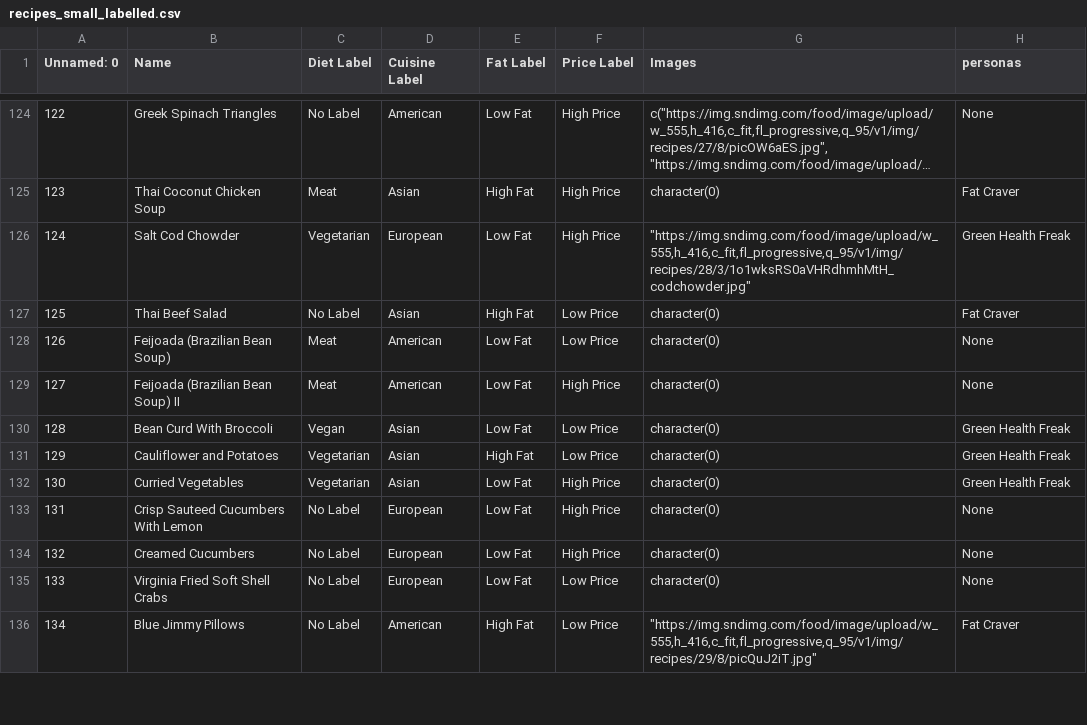
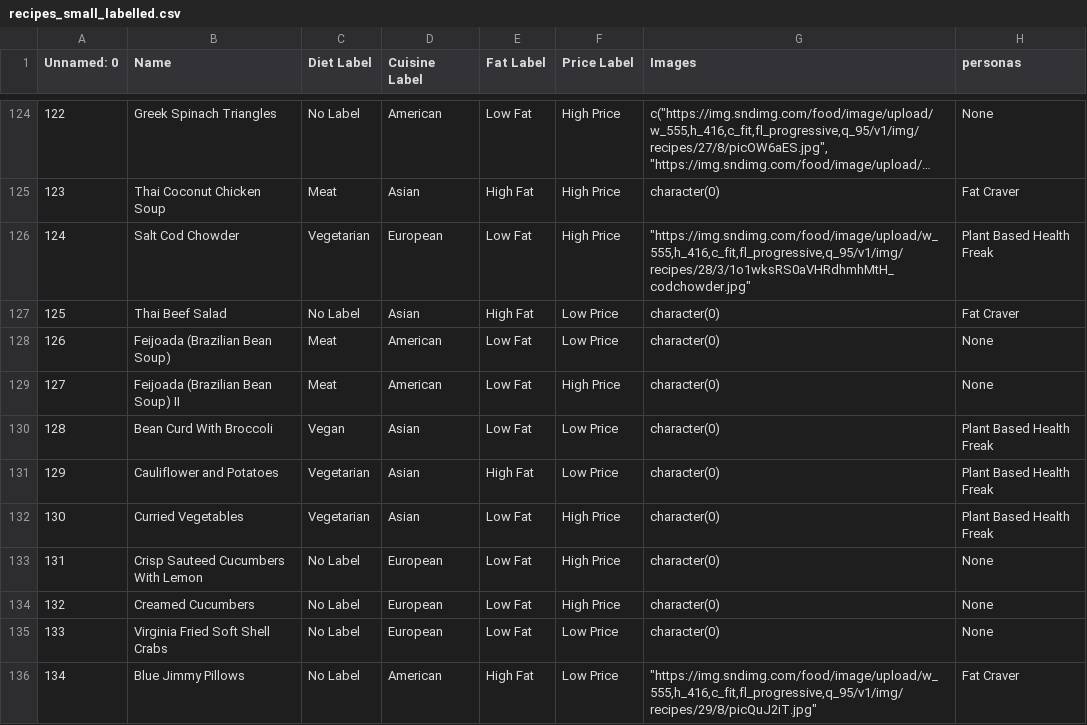
Before and after one commit to DnVS97/nudging-web-app, a CSV file: src/data/recipes_small_labelled.csv, drawn as a sheet; only a part is shown, gaps mark what is left out; long unchanged cells end in …; the diff covers the shown part only.

```diff
--- a/src/data/recipes_small_labelled.csv
+++ b/src/data/recipes_small_labelled.csv
@@ -132,3 +132,3 @@ Unnamed: 0;Name;Diet Label;Cuisine Label;Fat Label;Price Label;Images;personas
 123;Thai Coconut Chicken Soup;Meat;Asian;High Fat;High Price;character(0);Fat Craver
-124;Salt Cod Chowder;Vegetarian;European;Low Fat;High Price;"""https://img.sndimg.com/food/image/upload/w_555,h_416,c_fit,fl_progressive,q_95/v1/img/recipes/28/3/1o1wksRS0aVHRdhmhMtH_codchowder.jpg""";Green Health Freak
+124;Salt Cod Chowder;Vegetarian;European;Low Fat;High Price;"""https://img.sndimg.com/food/image/upload/w_555,h_416,c_fit,fl_progressive,q_95/v1/img/recipes/28/3/1o1wksRS0aVHRdhmhMtH_codchowder.jpg""";Plant Based Health Freak
 125;Thai Beef Salad;No Label;Asian;High Fat;Low Price;character(0);Fat Craver
@@ -136,5 +136,5 @@ Unnamed: 0;Name;Diet Label;Cuisine Label;Fat Label;Price Label;Images;personas
 127;Feijoada (Brazilian Bean Soup) II;Meat;American;Low Fat;High Price;character(0);None
-128;Bean Curd With Broccoli;Vegan;Asian;Low Fat;Low Price;character(0);Green Health Freak
-129;Cauliflower and Potatoes;Vegetarian;Asian;High Fat;Low Price;character(0);Green Health Freak
-130;Curried Vegetables;Vegetarian;Asian;Low Fat;High Price;character(0);Green Health Freak
+128;Bean Curd With Broccoli;Vegan;Asian;Low Fat;Low Price;character(0);Plant Based Health Freak
+129;Cauliflower and Potatoes;Vegetarian;Asian;High Fat;Low Price;character(0);Plant Based Health Freak
+130;Curried Vegetables;Vegetarian;Asian;Low Fat;High Price;character(0);Plant Based Health Freak
 131;Crisp Sauteed Cucumbers With Lemon;No Label;European;Low Fat;High Price;character(0);None
```
Also changed, not shown: 18 edited cells elsewhere in this file, src/data/user_clicking_history.csv, src/data/user_persona_prob.csv, 6 other files.
